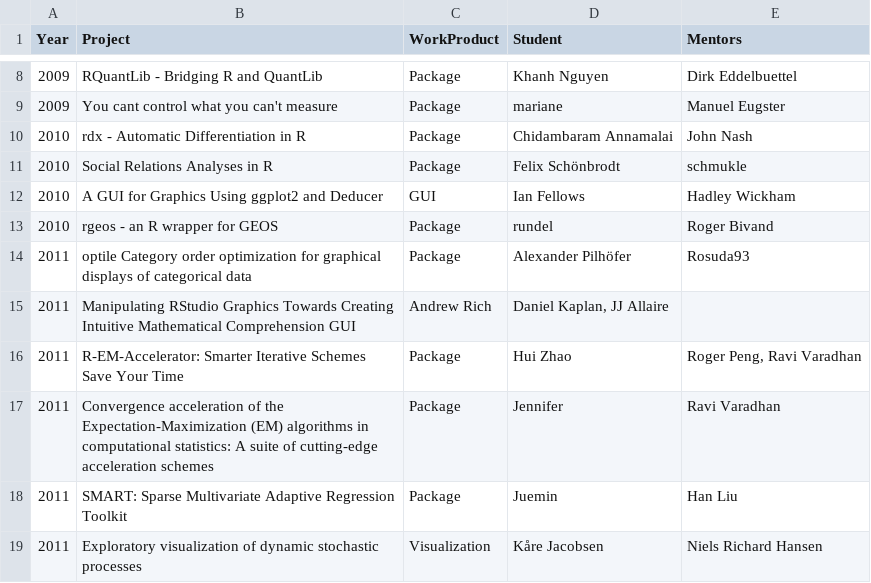
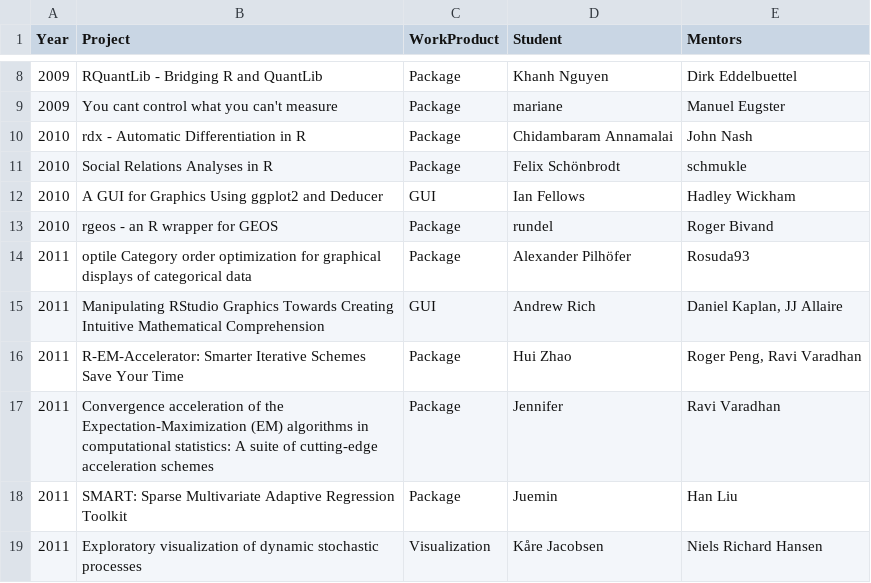
Before and after one commit to r-community/r-gsoc, a CSV file: docs/data/gsoc.csv, drawn as a sheet; only a part is shown, gaps mark what is left out.

Commit message:
update line 15 to remove inconsistency

```diff
--- a/docs/data/gsoc.csv
+++ b/docs/data/gsoc.csv
@@ -14,3 +14,3 @@ Year	Project	WorkProduct	Student	Mentors
 2011	optile Category order optimization for graphical displays of categorical data	Package	Alexander Pilhöfer	Rosuda93
-2011	Manipulating RStudio Graphics Towards Creating Intuitive Mathematical Comprehension GUI	Andrew Rich	Daniel Kaplan, JJ Allaire
+2011	Manipulating RStudio Graphics Towards Creating Intuitive Mathematical Comprehension	GUI	Andrew Rich	Daniel Kaplan, JJ Allaire
 2011	R-EM-Accelerator: Smarter Iterative Schemes Save Your Time	Package	Hui Zhao	Roger Peng, Ravi Varadhan
```
